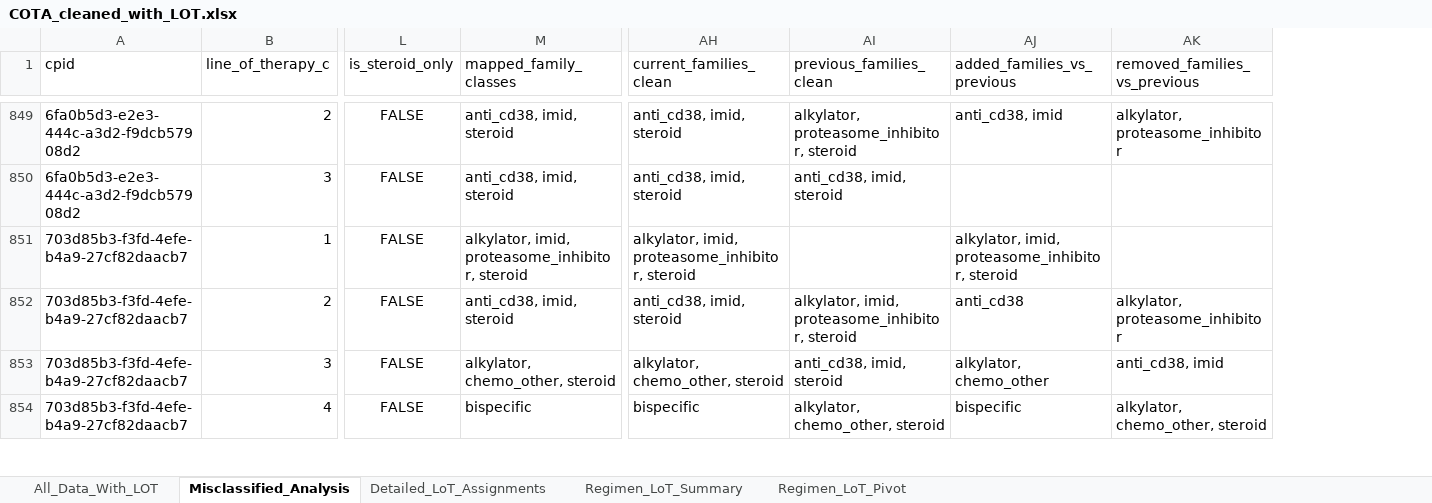
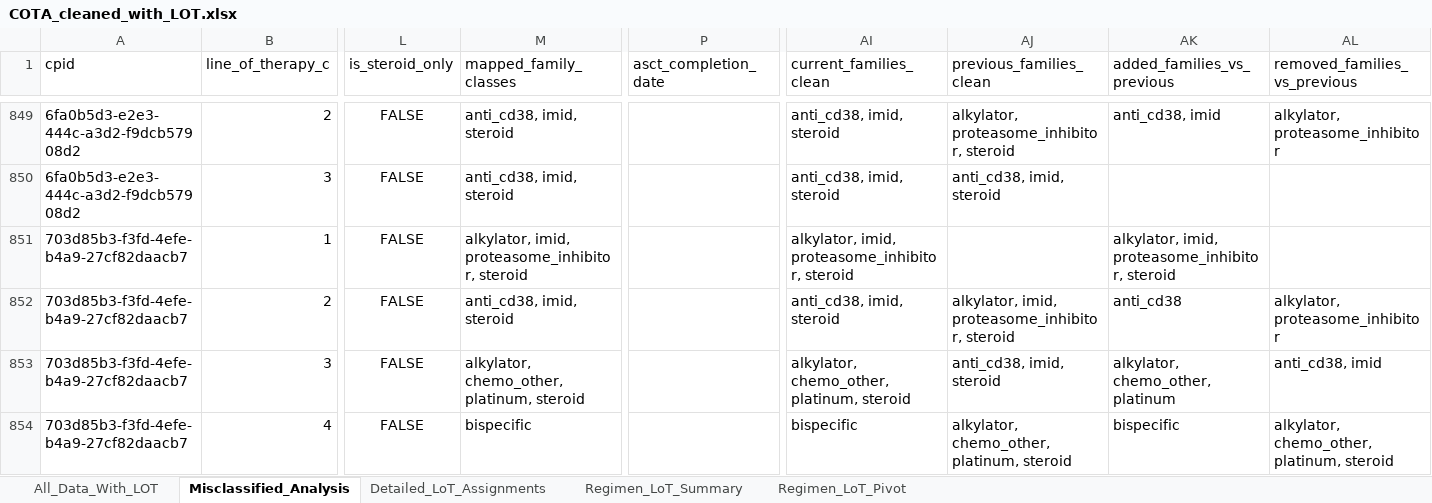
Before and after one commit to NoahFreelove/sta499-summer2026, an Excel workbook: lot_count_dir/Output/COTA_cleaned_with_LOT.xlsx, sheet Misclassified_Analysis, drawn as a sheet; only a part is shown, gaps mark what is left out; values as stored, in another font and other column widths than the file's, no borders; addresses are those after the commit; the diff covers the shown part only; the diff names each change by its address in the sheet, - before the commit and + after, or states it on an @@ line.

```diff
--- a/lot_count_dir/Output/COTA_cleaned_with_LOT.xlsx (sheet Misclassified_Analysis)
+++ b/lot_count_dir/Output/COTA_cleaned_with_LOT.xlsx (sheet Misclassified_Analysis)
+column P (asct_completion_date), empty
-M853 (mapped_family_classes): alkylator, chemo_other, steroid
+M853 (mapped_family_classes): alkylator, chemo_other, platinum, steroid
-AI853 (current_families_clean): alkylator, chemo_other, steroid
+AI853 (current_families_clean): alkylator, chemo_other, platinum, steroid
-AK853 (added_families_vs_previous): alkylator, chemo_other
+AK853 (added_families_vs_previous): alkylator, chemo_other, platinum
-AJ854 (previous_families_clean): alkylator, chemo_other, steroid
+AJ854 (previous_families_clean): alkylator, chemo_other, platinum, steroid
-AL854 (removed_families_vs_previous): alkylator, chemo_other, steroid
+AL854 (removed_families_vs_previous): alkylator, chemo_other, platinum, steroid
```
Also changed, not shown: 248 edited cells elsewhere in this sheet, sheet All_Data_With_LOT, lot_count_dir/Output/COTA_cleaned.xlsx, 1 other file.
